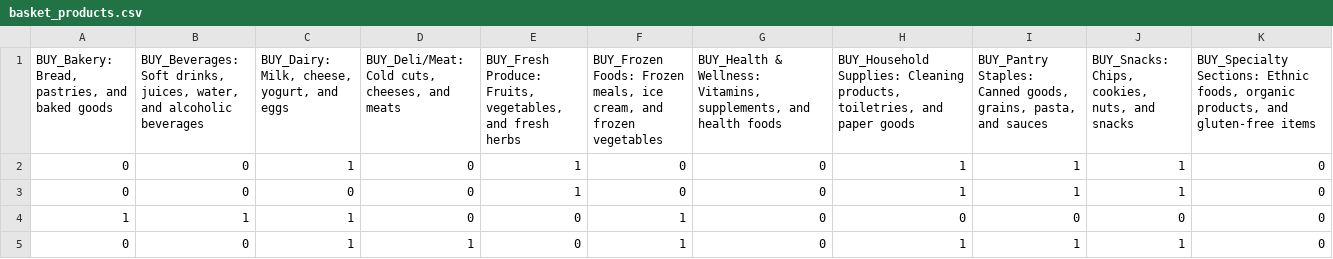
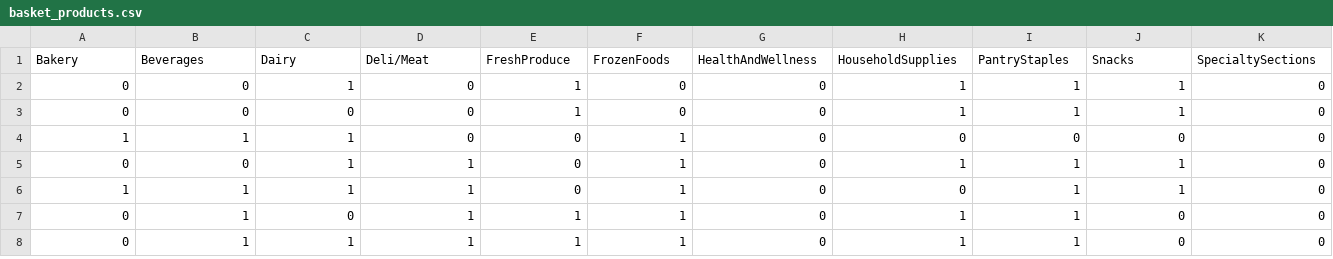
Before and after one commit to Llena-Anthony/9345-Midterm-Activity-1-TeamWPS, a CSV file: data/processed/basket_products.csv, drawn as a sheet; only a part is shown; the shorter side is filled out with more unchanged rows; removed rows and columns are numbered as before the commit, all else as after; the diff names each change by its address in the sheet, - before the commit and + after, or states it on an @@ line.

```diff
--- a/data/processed/basket_products.csv
+++ b/data/processed/basket_products.csv
-row 1: BUY_Bakery: Bread, pastries, and baked goods | BUY_Beverages: Soft drinks, juices, water, and alcoholic beverages | BUY_Dairy: Milk, cheese, yogurt, and eggs | BUY_Deli/Meat: Cold cuts, cheeses, and meats | BUY_Fresh Produce: Fruits, vegetables, and fresh herbs | BUY_Frozen Foods: Frozen meals, ice cream, and frozen vegetables | BUY_Health & Wellness: Vitamins, supplements, and health foods | BUY_Household Supplies: Cleaning products, toiletries, and paper goods | BUY_Pantry Staples: Canned goods, grains, pasta, and sauces | BUY_Snacks: Chips, cookies, nuts, and snacks | BUY_Specialty Sections: Ethnic foods, organic products, and gluten-free items
+row 1: Bakery | Beverages | Dairy | Deli/Meat | FreshProduce | FrozenFoods | HealthAndWellness | HouseholdSupplies | PantryStaples | Snacks | SpecialtySections
```
Also changed, not shown: 1 other file.
